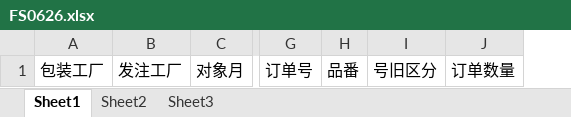
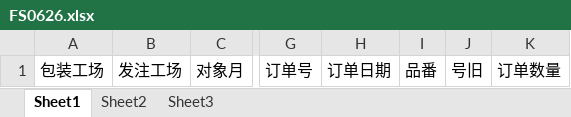
Before and after one commit to wangfang2021/bomescproject, an Excel workbook: SPPSApi/Doc/Template/FS0626.xlsx, sheet Sheet1, drawn as a sheet; only a part is shown, gaps mark what is left out; values as stored, in another font and other column widths than the file's, no borders; removed rows and columns are numbered as before the commit, all else as after; the diff names each change by its address in the sheet, - before the commit and + after, or states it on an @@ line.

```diff
--- a/SPPSApi/Doc/Template/FS0626.xlsx (sheet Sheet1)
+++ b/SPPSApi/Doc/Template/FS0626.xlsx (sheet Sheet1)
-column A, row 1: 包装工厂
-column B, row 1: 发注工厂
+column A, row 1: 包装工场
+column B, row 1: 发注工场
+column H, row 1: 订单日期
-column I, row 1: 号旧区分
+column J, row 1: 号旧
```
Also changed, not shown: 2 other files.
